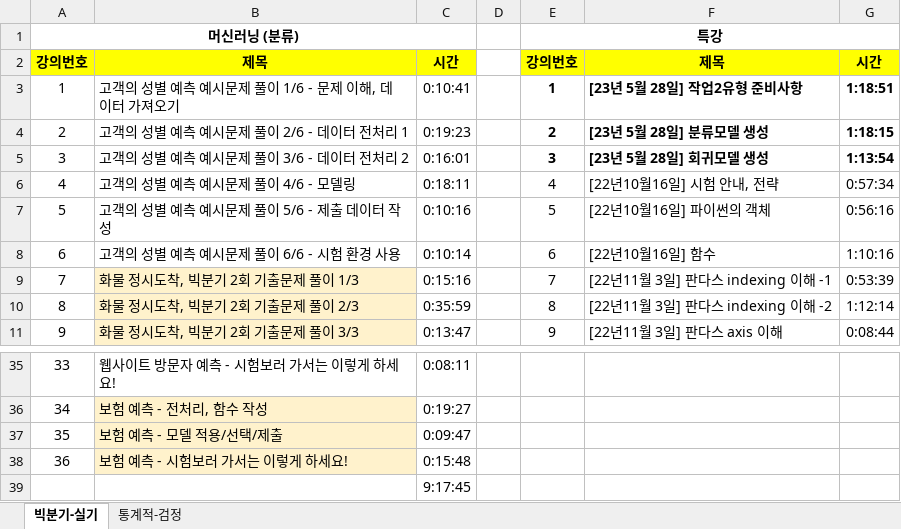
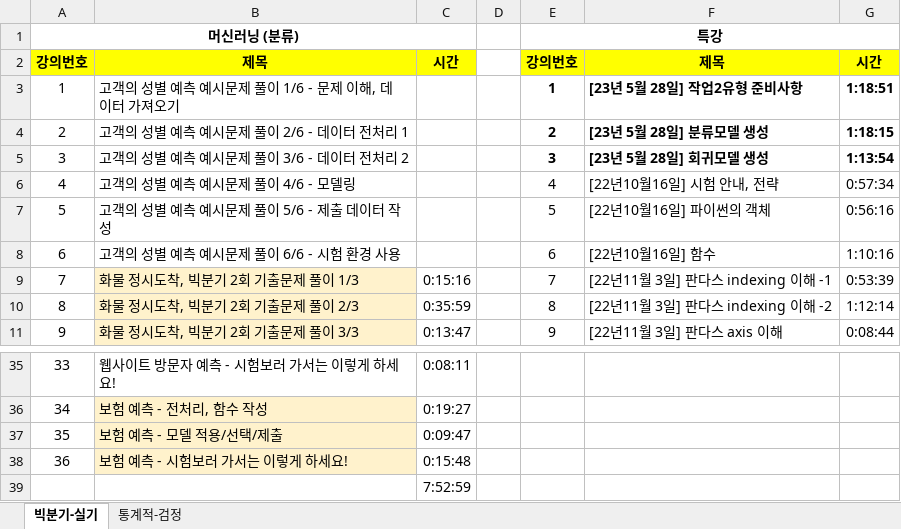
Before and after one commit to choiyun9yu/DataAnalysis, an Excel workbook: 빅분기 실기 자료/eduatoz/EduAtoz_빅분기_실기_230604.xlsx, sheet 빅분기-실기, drawn as a sheet; only a part is shown, gaps mark what is left out; values as stored, in another font and other column widths than the file's, no borders; the diff names each change by its address in the sheet, - before the commit and + after, or states it on an @@ line.

```diff
--- a/빅분기 실기 자료/eduatoz/EduAtoz_빅분기_실기_230604.xlsx (sheet 빅분기-실기)
+++ b/빅분기 실기 자료/eduatoz/EduAtoz_빅분기_실기_230604.xlsx (sheet 빅분기-실기)
-C3: 0:10:41
+C3: (empty)
-C4: 0:19:23
+C4: (empty)
-C5: 0:16:01
+C5: (empty)
-C6: 0:18:11
+C6: (empty)
-C7: 0:10:16
+C7: (empty)
-C8: 0:10:14
+C8: (empty)
-C39: 9:17:45
+C39: 7:52:59
```
Also changed, not shown: charts or pictures, 2 other files.
